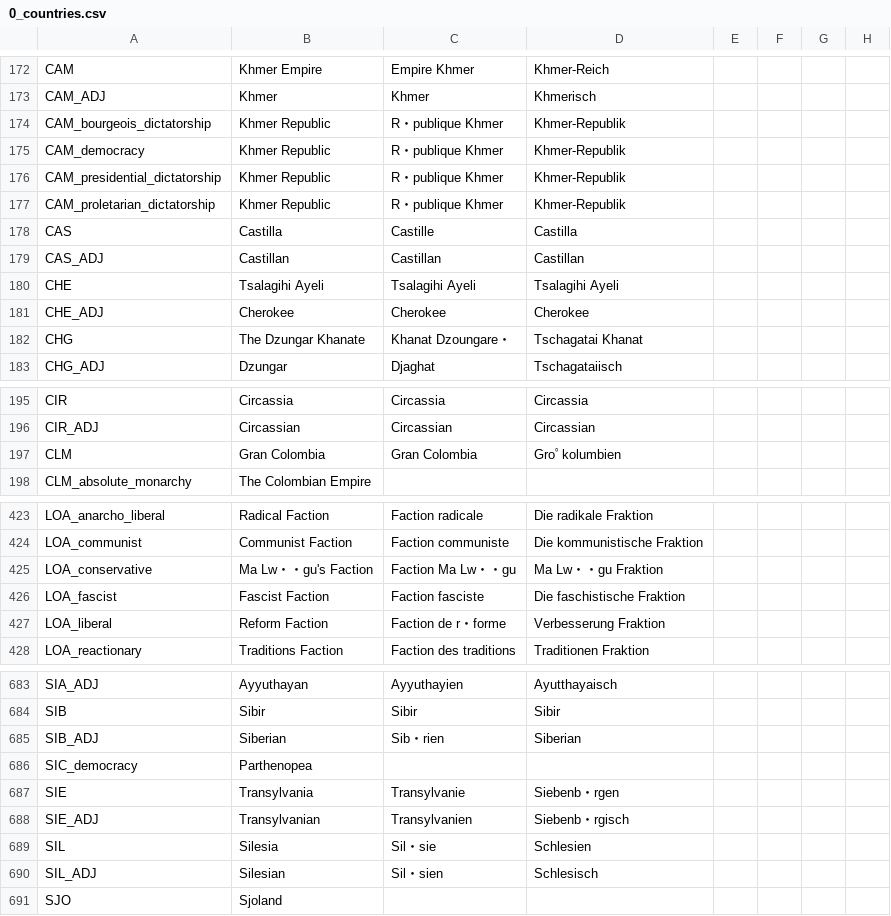
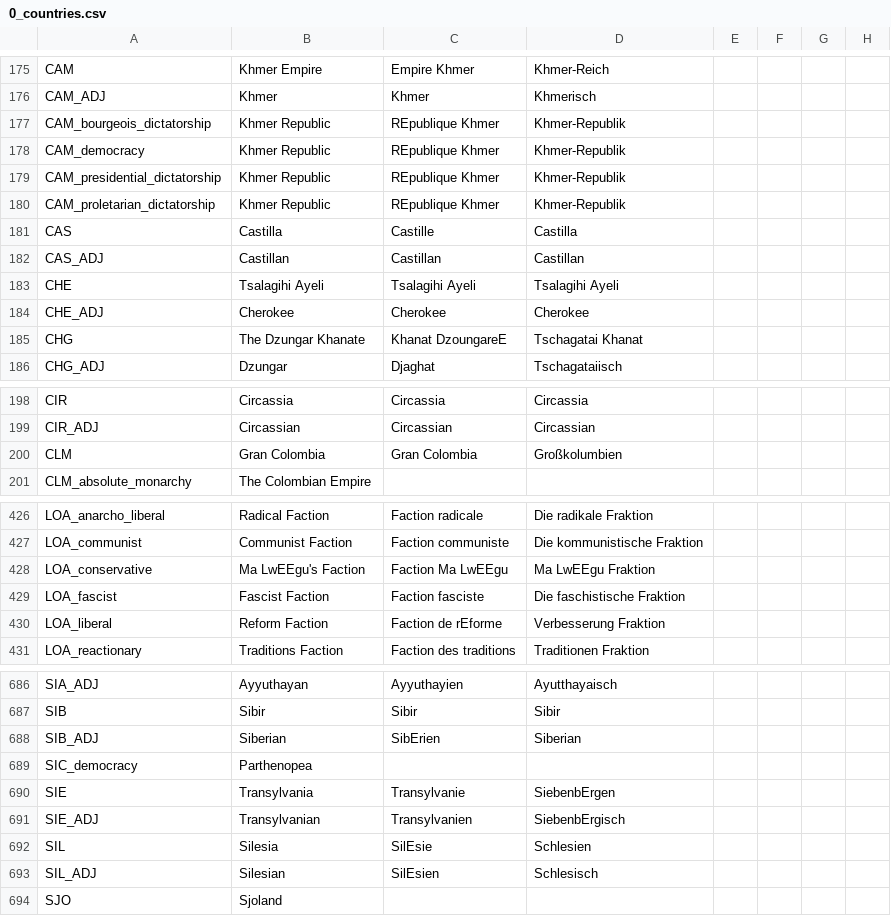
Before and after one commit to Pergame35/Divergences, a CSV file: Divergences of Darkness/localisation/0_countries.csv, drawn as a sheet; only a part is shown, gaps mark what is left out; addresses are those after the commit; the diff covers the shown part only; the diff names each change by its address in the sheet, - before the commit and + after, or states it on an @@ line.

```diff
--- a/Divergences of Darkness/localisation/0_countries.csv
+++ b/Divergences of Darkness/localisation/0_countries.csv
-C177:C180: R・publique Khmer
+C177:C180: REpublique Khmer
-C185: Khanat Dzoungare・
+C185: Khanat DzoungareE
-D200: Groﾟkolumbien
+D200: Großkolumbien
-B428: Ma Lw・・gu's Faction
+B428: Ma LwEEgu's Faction
-C428: Faction Ma Lw・・gu
+C428: Faction Ma LwEEgu
-D428: Ma Lw・・gu Fraktion
+D428: Ma LwEEgu Fraktion
-C430: Faction de r・forme
+C430: Faction de rEforme
-C688: Sib・rien
+C688: SibErien
-D690: Siebenb・rgen
+D690: SiebenbErgen
-D691: Siebenb・rgisch
+D691: SiebenbErgisch
-C692: Sil・sie
+C692: SilEsie
-C693: Sil・sien
+C693: SilEsien
```
Also changed, not shown: 3 added rows and 71 edited cells elsewhere in this file, Divergences of Darkness/localisation/0_events_decisions.csv, Divergences of Darkness/localisation/External Italian Unification.csv, 3 other files.
